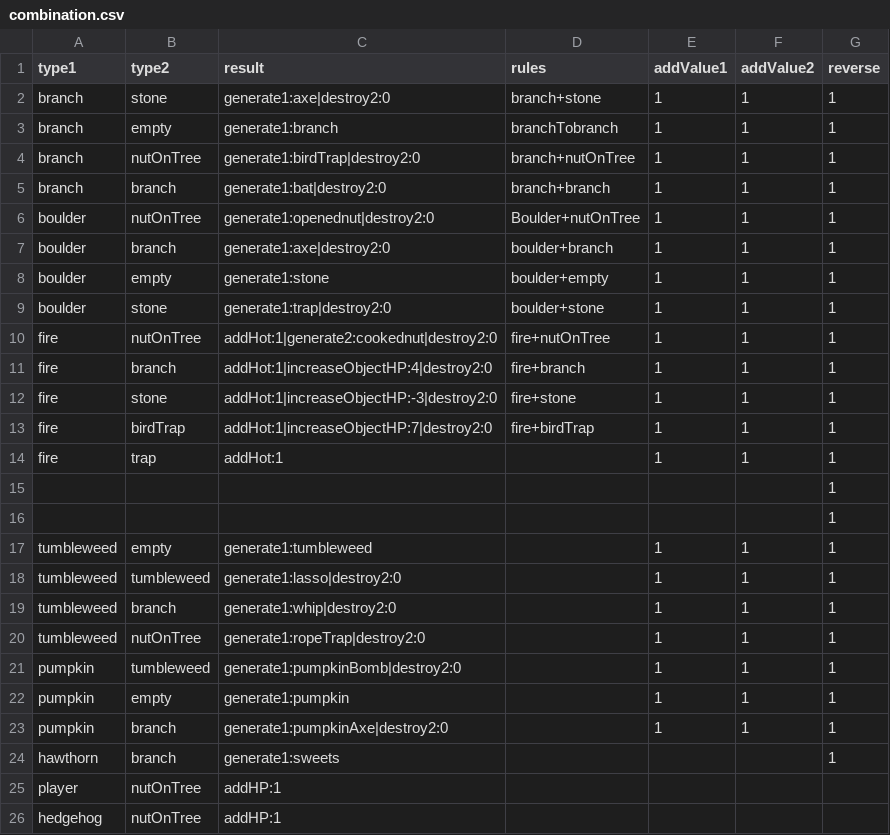
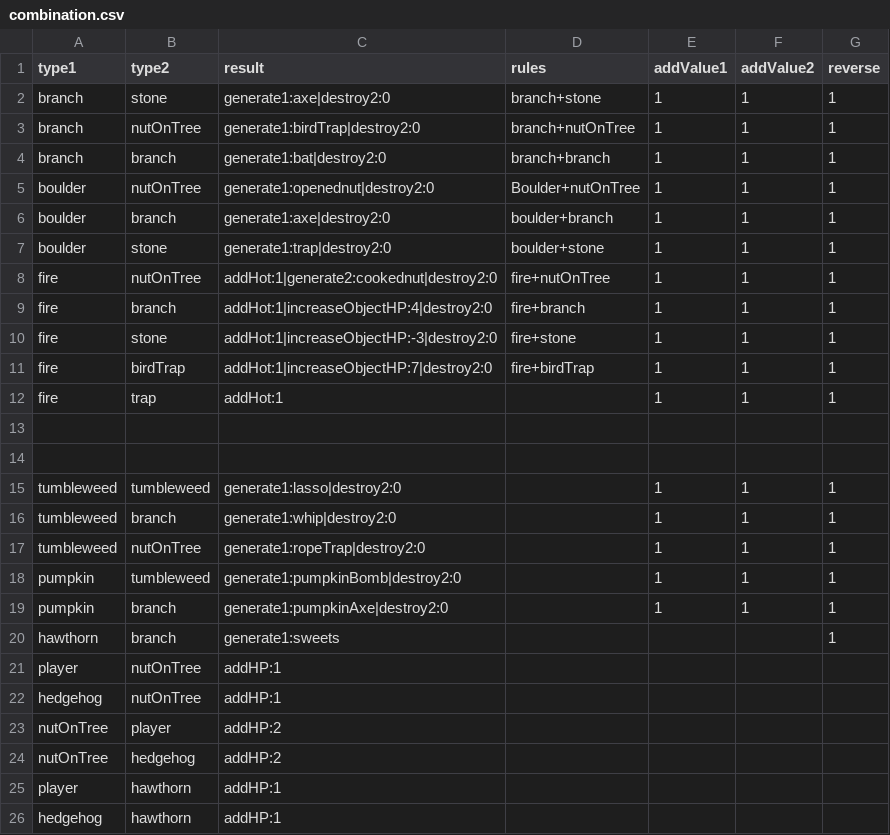
Before and after one commit to shshwdr/cozy-autumn, a CSV file: Assets/Resources/csv/combination.csv, drawn as a sheet; only a part is shown; the shorter side is filled out with more unchanged rows.

```diff
--- a/Assets/Resources/csv/combination.csv
+++ b/Assets/Resources/csv/combination.csv
@@ -2,3 +2,2 @@
 branch,stone,generate1:axe|destroy2:0,branch+stone,1,1,1
-branch,empty,generate1:branch,branchTobranch,1,1,1
 branch,nutOnTree,generate1:birdTrap|destroy2:0,branch+nutOnTree,1,1,1
@@ -7,3 +6,2 @@ boulder,nutOnTree,generate1:openednut|destroy2:0,Boulder+nutOnTree,1,1,1
 boulder,branch,generate1:axe|destroy2:0,boulder+branch,1,1,1
-boulder,empty,generate1:stone,boulder+empty,1,1,1
 boulder,stone,generate1:trap|destroy2:0,boulder+stone,1,1,1
@@ -14,5 +12,4 @@ fire,birdTrap,addHot:1|increaseObjectHP:7|destroy2:0,fire+birdTrap,1,1,1
 fire,trap,addHot:1,,1,1,1
-,,,,,,1
-,,,,,,1
-tumbleweed,empty,generate1:tumbleweed,,1,1,1
+,,,,,,
+,,,,,,
 tumbleweed,tumbleweed,generate1:lasso|destroy2:0,,1,1,1
@@ -21,3 +18,2 @@ tumbleweed,nutOnTree,generate1:ropeTrap|destroy2:0,,1,1,1
 pumpkin,tumbleweed,generate1:pumpkinBomb|destroy2:0,,1,1,1
-pumpkin,empty,generate1:pumpkin,,1,1,1
 pumpkin,branch,generate1:pumpkinAxe|destroy2:0,,1,1,1
```
Also changed, not shown: Assets/Resources/csv/cell.csv, 10 other files.
